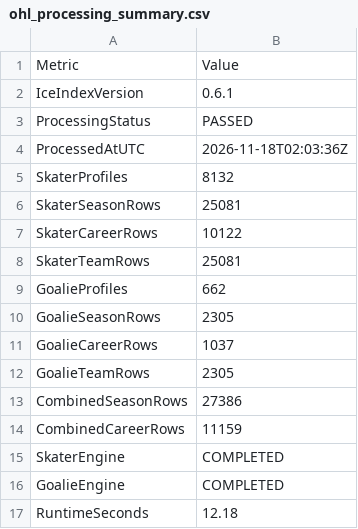
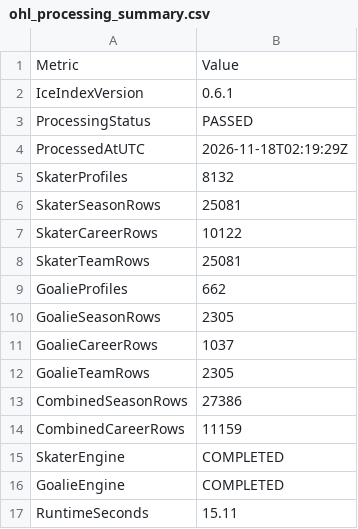
Before and after one commit to NoahCornish/IceIndex, a CSV file: data/processed/ohl/ohl_processing_summary.csv, drawn as a sheet.

```diff
--- a/data/processed/ohl/ohl_processing_summary.csv
+++ b/data/processed/ohl/ohl_processing_summary.csv
@@ -3,3 +3,3 @@
 "ProcessingStatus","PASSED"
-"ProcessedAtUTC","2026-11-18T02:03:36Z"
+"ProcessedAtUTC","2026-11-18T02:19:29Z"
 "SkaterProfiles","8132"
@@ -16,2 +16,2 @@
 "GoalieEngine","COMPLETED"
-"RuntimeSeconds","12.18"
+"RuntimeSeconds","15.11"
```
Also changed, not shown: data/games/2026-27/manifest.csv, data/ohl/metadata/refresh_log.csv, 1 other file.
